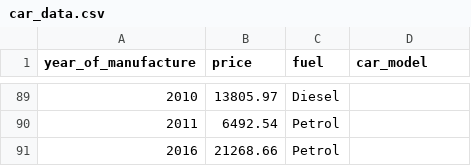
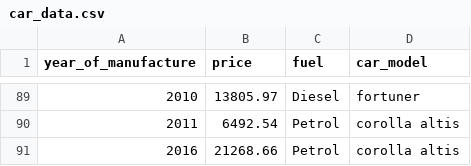
Before and after one commit to jamesleocodes/ETL_projects, a CSV file: output/car_data.csv, drawn as a sheet; only a part is shown, gaps mark what is left out; the diff covers the shown part only.

```diff
--- a/output/car_data.csv
+++ b/output/car_data.csv
@@ -89,3 +89,3 @@ year_of_manufacture,price,fuel,car_model
-2010,13805.97,Diesel,
-2011,6492.54,Petrol,
-2016,21268.66,Petrol,
+2010,13805.97,Diesel,fortuner
+2011,6492.54,Petrol,corolla altis
+2016,21268.66,Petrol,corolla altis
```
Also changed, not shown: 27 edited cells elsewhere in this file, 21 other files.
